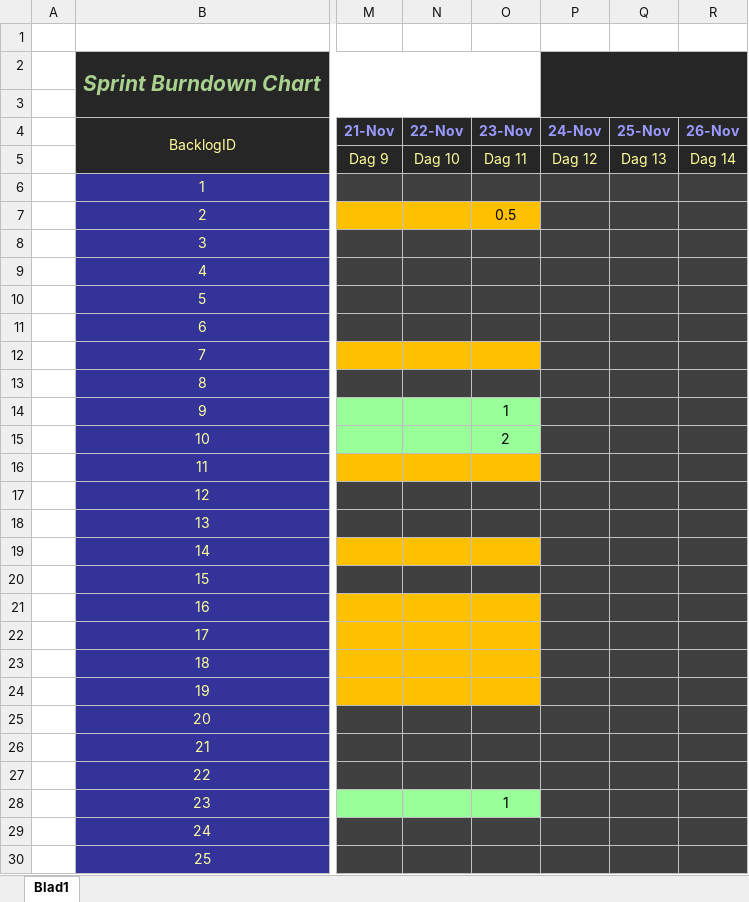
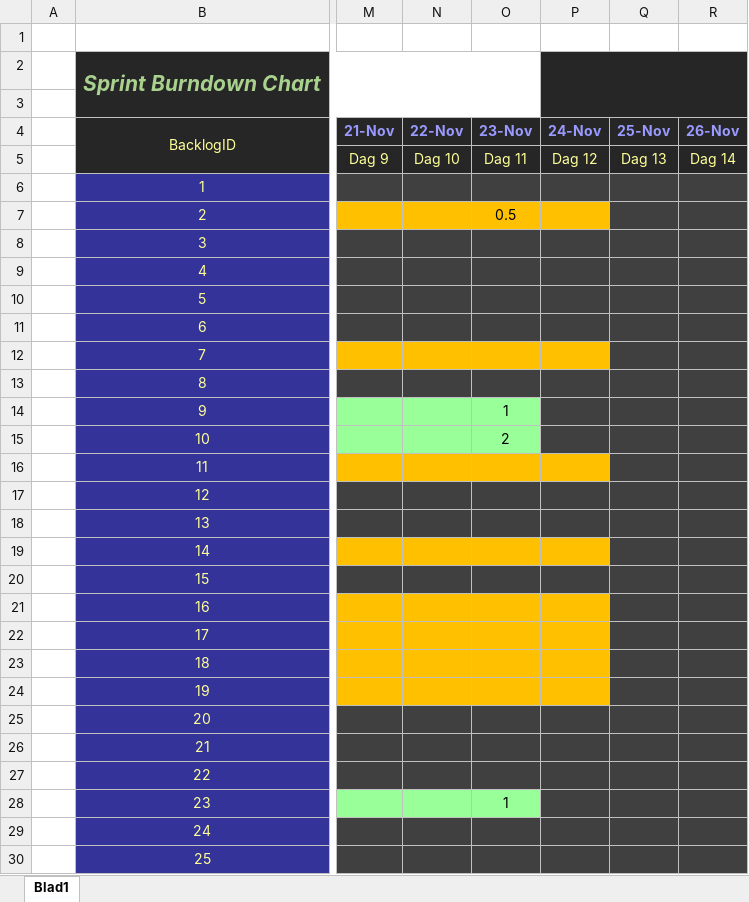
Before and after one commit to Allen16081992/MunicipalC, an Excel workbook: documentation/MC_Burndown.xlsx, sheet Blad1, drawn as a sheet; only a part is shown, gaps mark what is left out; values as stored, in another font and other column widths than the file's, no borders; charts and pictures not drawn; the diff names each change by its address in the sheet, - before the commit and + after, or states it on an @@ line.

```diff
--- a/documentation/MC_Burndown.xlsx (sheet Blad1)
+++ b/documentation/MC_Burndown.xlsx (sheet Blad1)
-P7 fill: #404040
+P7 fill: #FFC000
-P12 fill: #404040
+P12 fill: #FFC000
-P16 fill: #404040
+P16 fill: #FFC000
-P19 fill: #404040
+P19 fill: #FFC000
-P21:P24 fill: #404040
+P21:P24 fill: #FFC000
```
Also changed, not shown: documentation/Userstories.xlsx, 2 other files.
